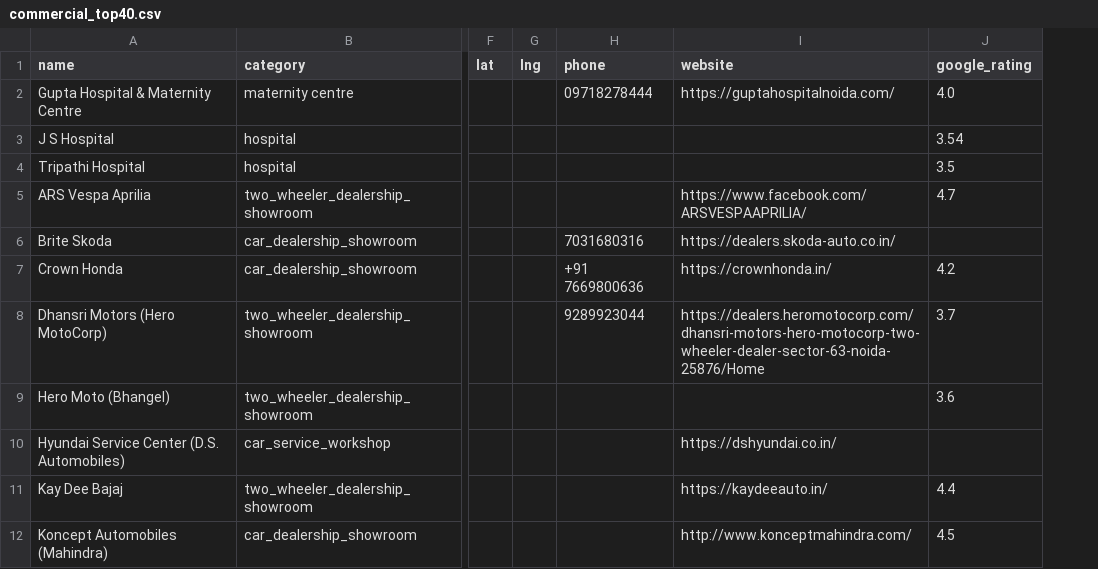
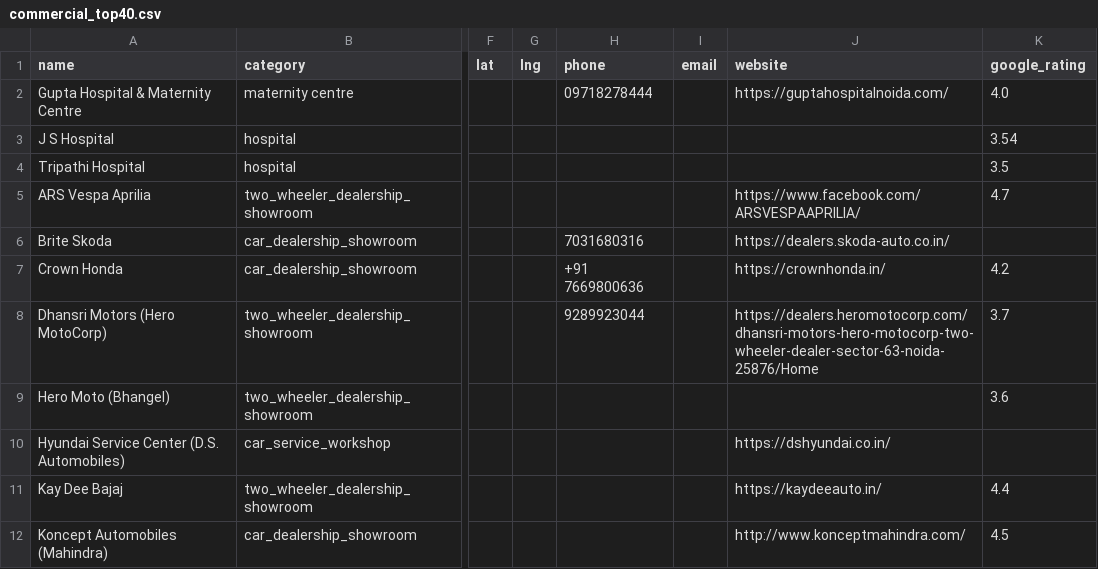
Before and after one commit to raghavsharma2003/hihi, a CSV file: data/output/commercial_top40.csv, drawn as a sheet; only a part is shown, gaps mark what is left out; the diff names each change by its address in the sheet, - before the commit and + after, or states it on an @@ line.

```diff
--- a/data/output/commercial_top40.csv
+++ b/data/output/commercial_top40.csv
+column I (email), empty
```
Also changed, not shown: data/output/commercial_leads.csv, data/output/society_leads.csv, 4 other files.
